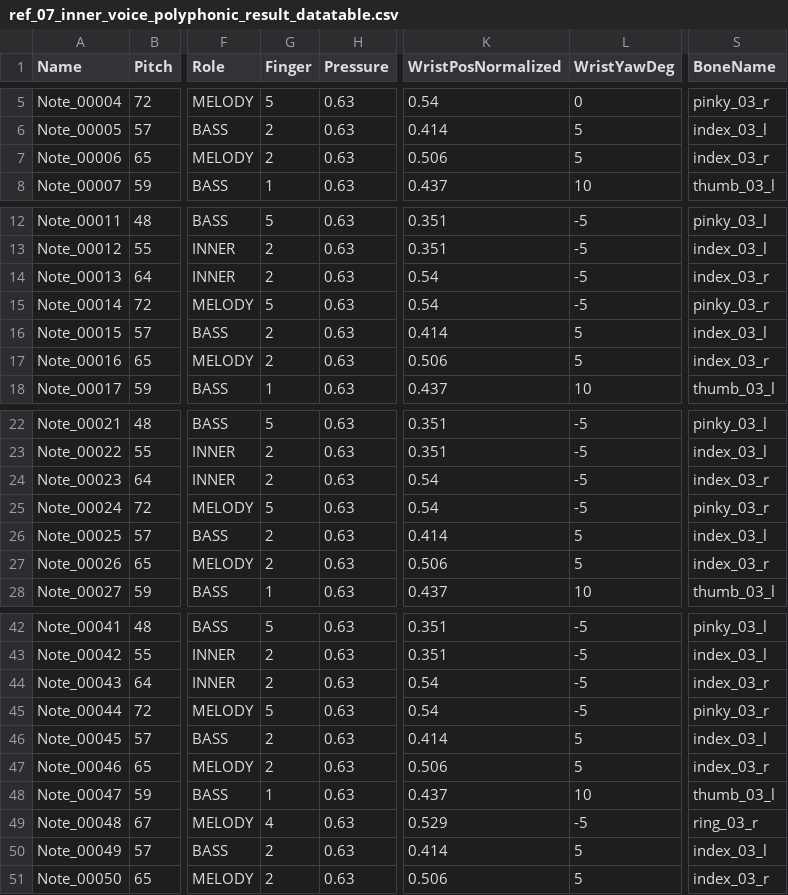
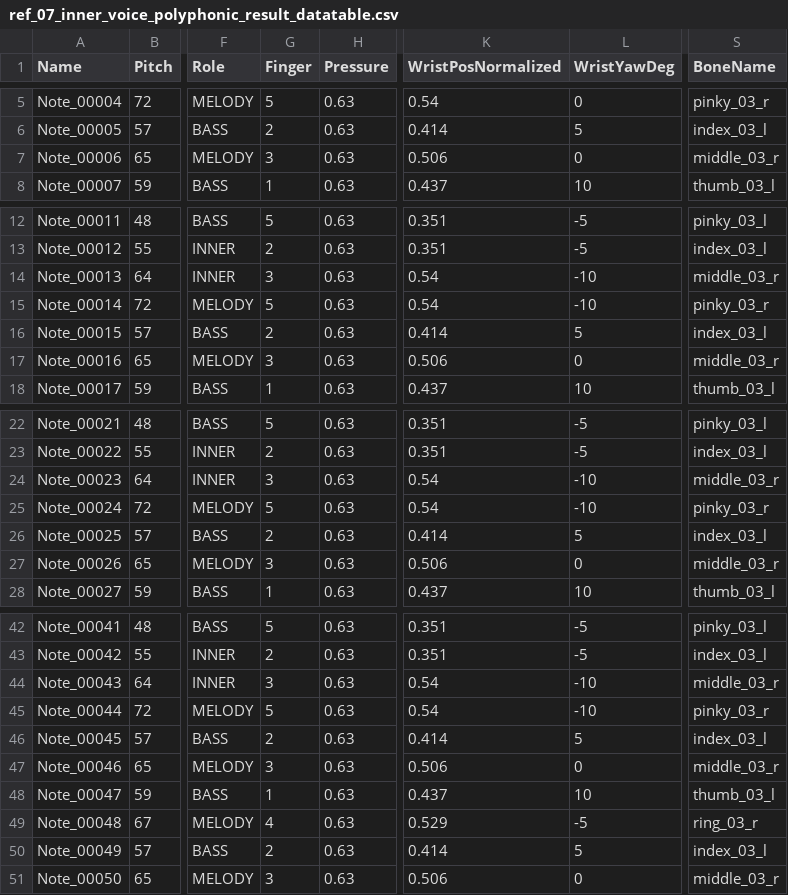
Before and after one commit to KonkukCSECapstoneTeam2-26-1/PianoHandSimulator, a CSV file: 02_Implementation/01_Fingering/results/ref_07_inner_voice_polyphonic_result_datatable.csv, drawn as a sheet; only a part is shown, gaps mark what is left out; the diff covers the shown part only; the diff names each change by its address in the sheet, - before the commit and + after, or states it on an @@ line.

```diff
--- a/02_Implementation/01_Fingering/results/ref_07_inner_voice_polyphonic_result_datatable.csv
+++ b/02_Implementation/01_Fingering/results/ref_07_inner_voice_polyphonic_result_datatable.csv
-G7 (Finger): 2
+G7 (Finger): 3
-L7 (WristYawDeg): 5
+L7 (WristYawDeg): 0
-S7 (BoneName): index_03_r
+S7 (BoneName): middle_03_r
-G14 (Finger): 2
+G14 (Finger): 3
-L14:L15 (WristYawDeg): -5
+L14:L15 (WristYawDeg): -10
-S14 (BoneName): index_03_r
+S14 (BoneName): middle_03_r
-G17 (Finger): 2
+G17 (Finger): 3
-L17 (WristYawDeg): 5
+L17 (WristYawDeg): 0
-S17 (BoneName): index_03_r
+S17 (BoneName): middle_03_r
-G24 (Finger): 2
+G24 (Finger): 3
-L24:L25 (WristYawDeg): -5
+L24:L25 (WristYawDeg): -10
-S24 (BoneName): index_03_r
+S24 (BoneName): middle_03_r
-G27 (Finger): 2
+G27 (Finger): 3
-L27 (WristYawDeg): 5
+L27 (WristYawDeg): 0
-S27 (BoneName): index_03_r
+S27 (BoneName): middle_03_r
-G44 (Finger): 2
+G44 (Finger): 3
-L44:L45 (WristYawDeg): -5
+L44:L45 (WristYawDeg): -10
-S44 (BoneName): index_03_r
+S44 (BoneName): middle_03_r
-G47 (Finger): 2
+G47 (Finger): 3
-L47 (WristYawDeg): 5
+L47 (WristYawDeg): 0
-S47 (BoneName): index_03_r
+S47 (BoneName): middle_03_r
-G51 (Finger): 2
+G51 (Finger): 3
-L51 (WristYawDeg): 5
+L51 (WristYawDeg): 0
-S51 (BoneName): index_03_r
+S51 (BoneName): middle_03_r
```
Also changed, not shown: 7 edited cells elsewhere in this file, 02_Implementation/01_Fingering/results/Super Mario 64 - Medley_polyphonic_result_datatable.csv, 02_Implementation/01_Fingering/results/anicro_am1_polyphonic_result_datatable.csv, 37 other files.
